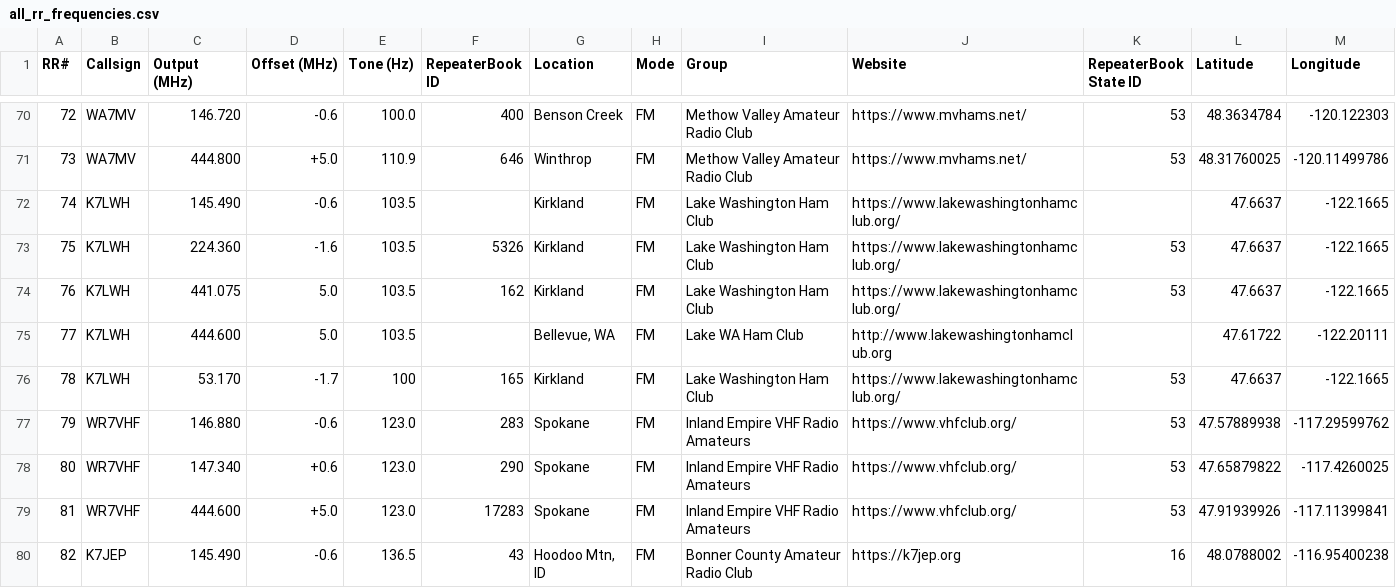
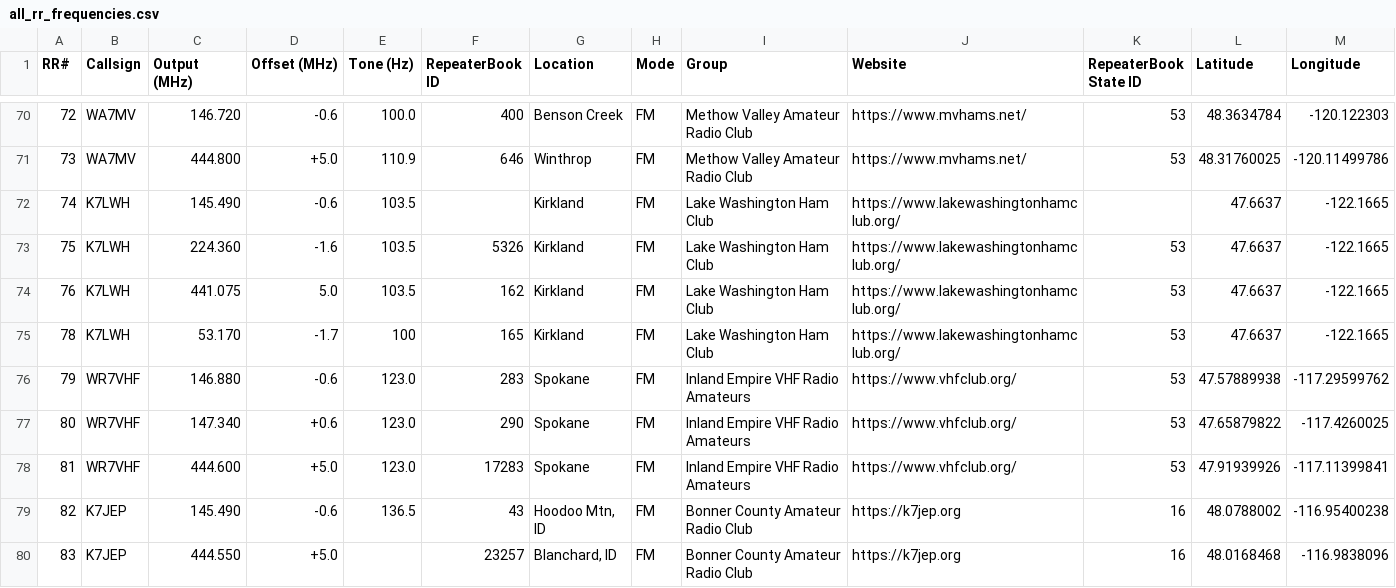
Before and after one commit to QCaudron/repeater_roundabout, a CSV file: assets/programming_files/all_rr_frequencies.csv, drawn as a sheet; only a part is shown, gaps mark what is left out; the shorter side is filled out with more unchanged rows; the diff names each change by its address in the sheet, - before the commit and + after, or states it on an @@ line.

Commit message:
Remove malfunctioning LWHC repeater

```diff
--- a/assets/programming_files/all_rr_frequencies.csv
+++ b/assets/programming_files/all_rr_frequencies.csv
-row 75: 77 | K7LWH | 444.600 | 5.0 | 103.5 |  | Bellevue, WA | FM | Lake WA Ham Club | http://www.lakewashingtonhamclub.org |  | 47.61722 | -122.20111
```
Also changed, not shown: assets/programming_files/rr_frequencies.csv, 6 other files.
